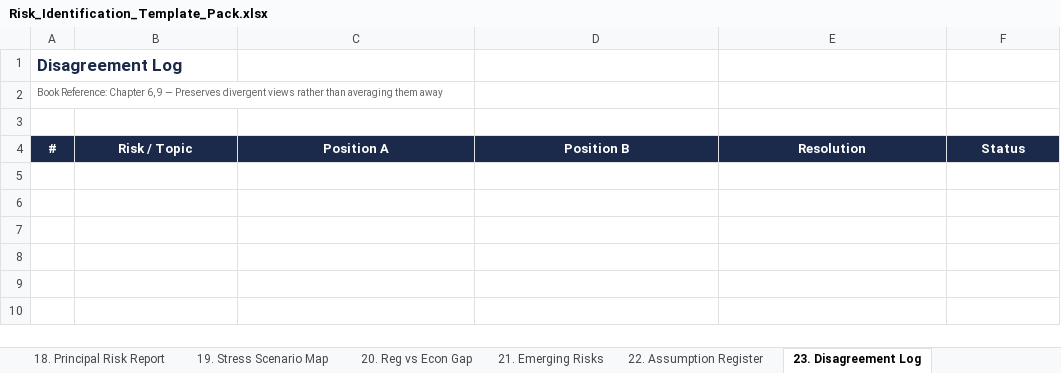
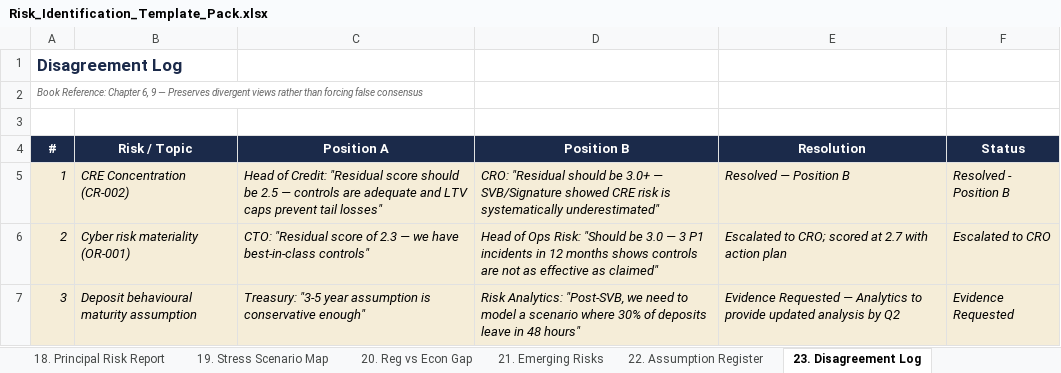
Before and after one commit to RoryPeterRoberts/eon-risk-services, an Excel workbook: website/_gated/Risk_Identification_Template_Pack.xlsx, sheet 23. Disagreement Log, drawn as a sheet; values as stored, in another font and other column widths than the file's, no borders; the diff names each change by its address in the sheet, - before the commit and + after, or states it on an @@ line.

```diff
--- a/website/_gated/Risk_Identification_Template_Pack.xlsx (sheet 23. Disagreement Log)
+++ b/website/_gated/Risk_Identification_Template_Pack.xlsx (sheet 23. Disagreement Log)
-A2 (#): …rather than averaging them away
+A2 (#): …rather than forcing false consensus
-A2 italic: off
+A2 italic: on
+row 5: 1 | CRE Concentration (CR-002) | Head of Credit: "Residual score should be 2.5 — controls are adequate and LTV caps prevent tail losses" | CRO: "Residual should be 3.0+ — SVB/Signature showed CRE risk is systematically underestimated" | Resolved — Position B | Resolved - Position B
+row 6: 2 | Cyber risk materiality (OR-001) | CTO: "Residual score of 2.3 — we have best-in-class controls" | Head of Ops Risk: "Should be 3.0 — 3 P1 incidents in 12 months shows controls are not as effective as claimed" | Escalated to CRO; scored at 2.7 with action plan | Escalated to CRO
+row 7: 3 | Deposit behavioural maturity assumption | Treasury: "3-5 year assumption is conservative enough" | Risk Analytics: "Post-SVB, we need to model a scenario where 30% of deposits leave in 48 hours" | Evidence Requested — Analytics to provide updated analysis by Q2 | Evidence Requested
```
Also changed, not shown: sheet 11. Risk Scoring, sheet 3. PESTLE Assessment, sheet 17. KRI Dashboard, sheet 15. Risk Inventory, sheet 28. Reg Traceability, sheet 5. Risk Criteria, 23 more sheets, 1 other file.
